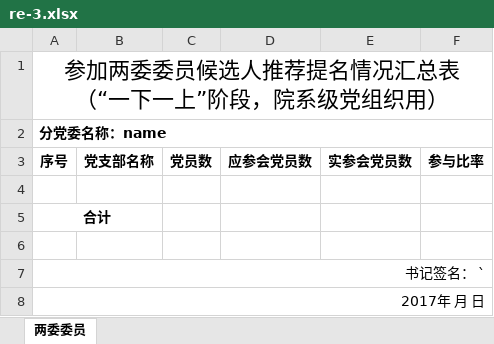
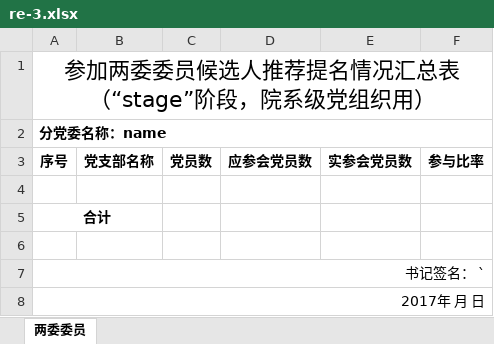
Before and after one commit to xvchaoqun/owip, an Excel workbook: src/main/resources/xlsx/pcs/re-3.xlsx, sheet 两委委员, drawn as a sheet; values as stored, in another font and other column widths than the file's, no borders; ↵ is a line break in a cell; the diff names each change by its address in the sheet, - before the commit and + after, or states it on an @@ line.

```diff
--- a/src/main/resources/xlsx/pcs/re-3.xlsx (sheet 两委委员)
+++ b/src/main/resources/xlsx/pcs/re-3.xlsx (sheet 两委委员)
-A1: 参加两委委员候选人推荐提名情况汇总表 ↵ （“一下一上”阶段，院系级党组织用）
+A1: 参加两委委员候选人推荐提名情况汇总表 ↵ （“stage”阶段，院系级党组织用）
```
Also changed, not shown: src/main/resources/xlsx/pcs/re-6.xlsx, src/main/resources/xlsx/pcs/wy-2-1.xlsx, 22 other files.
